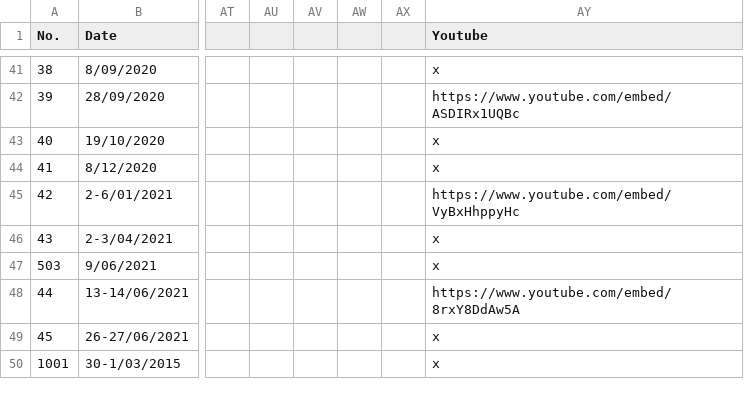
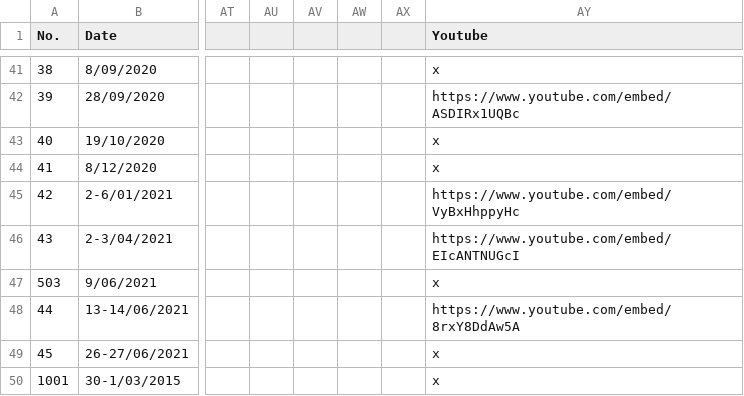
Before and after one commit to kyubincho/kyubincho.github.io, a CSV file: Hike Website/hikedata.csv, drawn as a sheet; only a part is shown, gaps mark what is left out; the diff names each change by its address in the sheet, - before the commit and + after, or states it on an @@ line.

```diff
--- a/Hike Website/hikedata.csv
+++ b/Hike Website/hikedata.csv
-AY46 (Youtube): x
+AY46 (Youtube): https://www.youtube.com/embed/EIcANTNUGcI
```
Also changed, not shown: 3 other files.
